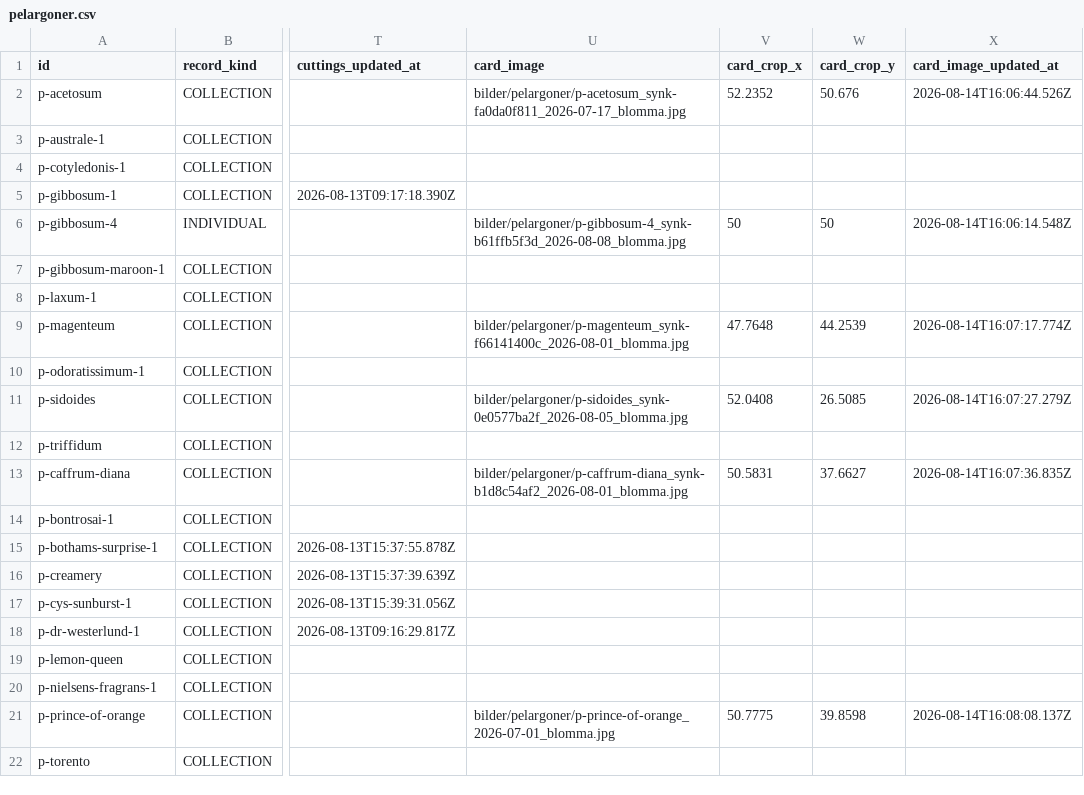
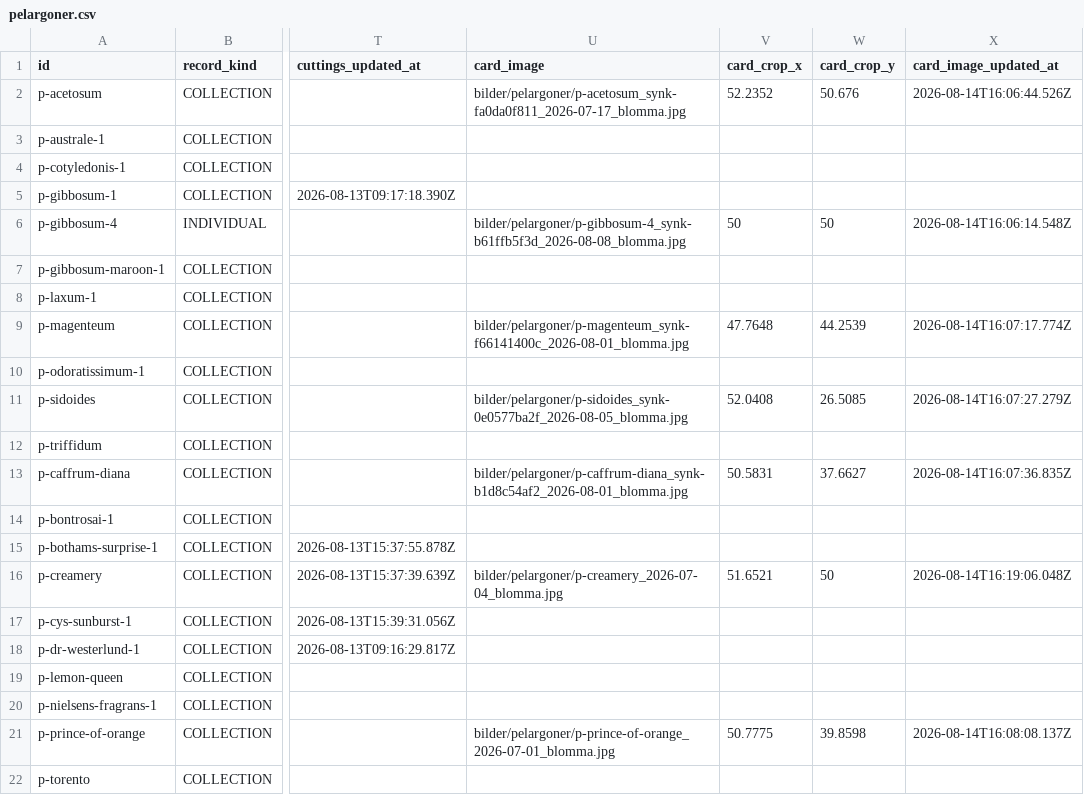
Before and after one commit to huasdy/mina-vaxter, a CSV file: data/pelargoner.csv, drawn as a sheet; only a part is shown, gaps mark what is left out; the diff names each change by its address in the sheet, - before the commit and + after, or states it on an @@ line.

```diff
--- a/data/pelargoner.csv
+++ b/data/pelargoner.csv
-U16 (card_image): (empty)
+U16 (card_image): bilder/pelargoner/p-creamery_2026-07-04_blomma.jpg
-V16 (card_crop_x): (empty)
+V16 (card_crop_x): 51.6521
-W16 (card_crop_y): (empty)
+W16 (card_crop_y): 50
-X16 (card_image_updated_at): (empty)
+X16 (card_image_updated_at): 2026-08-14T16:19:06.048Z
```
Also changed, not shown: 13 other files.
